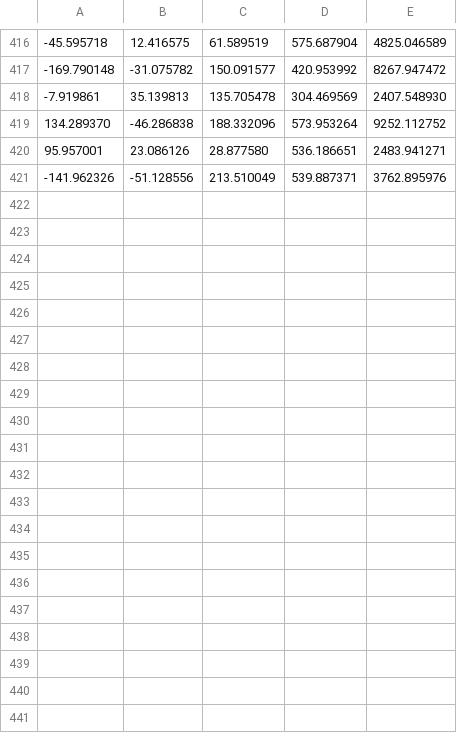
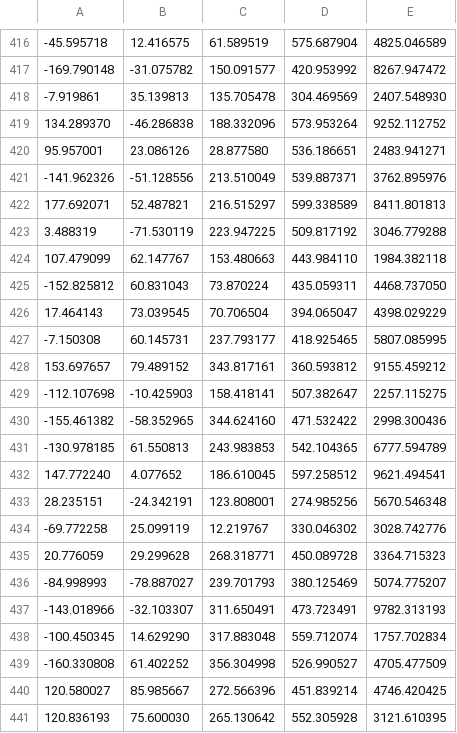
Before and after one commit to benjaminpsmith/CSCN74000_PROJ, a CSV file: CSCN74000_FinalProject/22367_blackbox.csv, drawn as a sheet; only a part is shown, gaps mark what is left out; the diff covers the shown part only; the diff names each change by its address in the sheet, - before the commit and + after, or states it on an @@ line.

```diff
--- a/CSCN74000_FinalProject/22367_blackbox.csv
+++ b/CSCN74000_FinalProject/22367_blackbox.csv
+row 422: 177.692071 | 52.487821 | 216.515297 | 599.338589 | 8411.801813
+row 423: 3.488319 | -71.530119 | 223.947225 | 509.817192 | 3046.779288
+row 424: 107.479099 | 62.147767 | 153.480663 | 443.984110 | 1984.382118
+row 425: -152.825812 | 60.831043 | 73.870224 | 435.059311 | 4468.737050
+row 426: 17.464143 | 73.039545 | 70.706504 | 394.065047 | 4398.029229
+row 427: -7.150308 | 60.145731 | 237.793177 | 418.925465 | 5807.085995
+row 428: 153.697657 | 79.489152 | 343.817161 | 360.593812 | 9155.459212
+row 429: -112.107698 | -10.425903 | 158.418141 | 507.382647 | 2257.115275
+row 430: -155.461382 | -58.352965 | 344.624160 | 471.532422 | 2998.300436
+row 431: -130.978185 | 61.550813 | 243.983853 | 542.104365 | 6777.594789
+row 432: 147.772240 | 4.077652 | 186.610045 | 597.258512 | 9621.494541
+row 433: 28.235151 | -24.342191 | 123.808001 | 274.985256 | 5670.546348
+row 434: -69.772258 | 25.099119 | 12.219767 | 330.046302 | 3028.742776
+row 435: 20.776059 | 29.299628 | 268.318771 | 450.089728 | 3364.715323
+row 436: -84.998993 | -78.887027 | 239.701793 | 380.125469 | 5074.775207
+row 437: -143.018966 | -32.103307 | 311.650491 | 473.723491 | 9782.313193
+row 438: -100.450345 | 14.629290 | 317.883048 | 559.712074 | 1757.702834
+row 439: -160.330808 | 61.402252 | 356.304998 | 526.990527 | 4705.477509
+row 440: 120.580027 | 85.985667 | 272.566396 | 451.839214 | 4746.420425
+row 441: 120.836193 | 75.600030 | 265.130642 | 552.305928 | 3121.610395
```
Also changed, not shown: 9 added rows elsewhere in this file, 6 other files.
